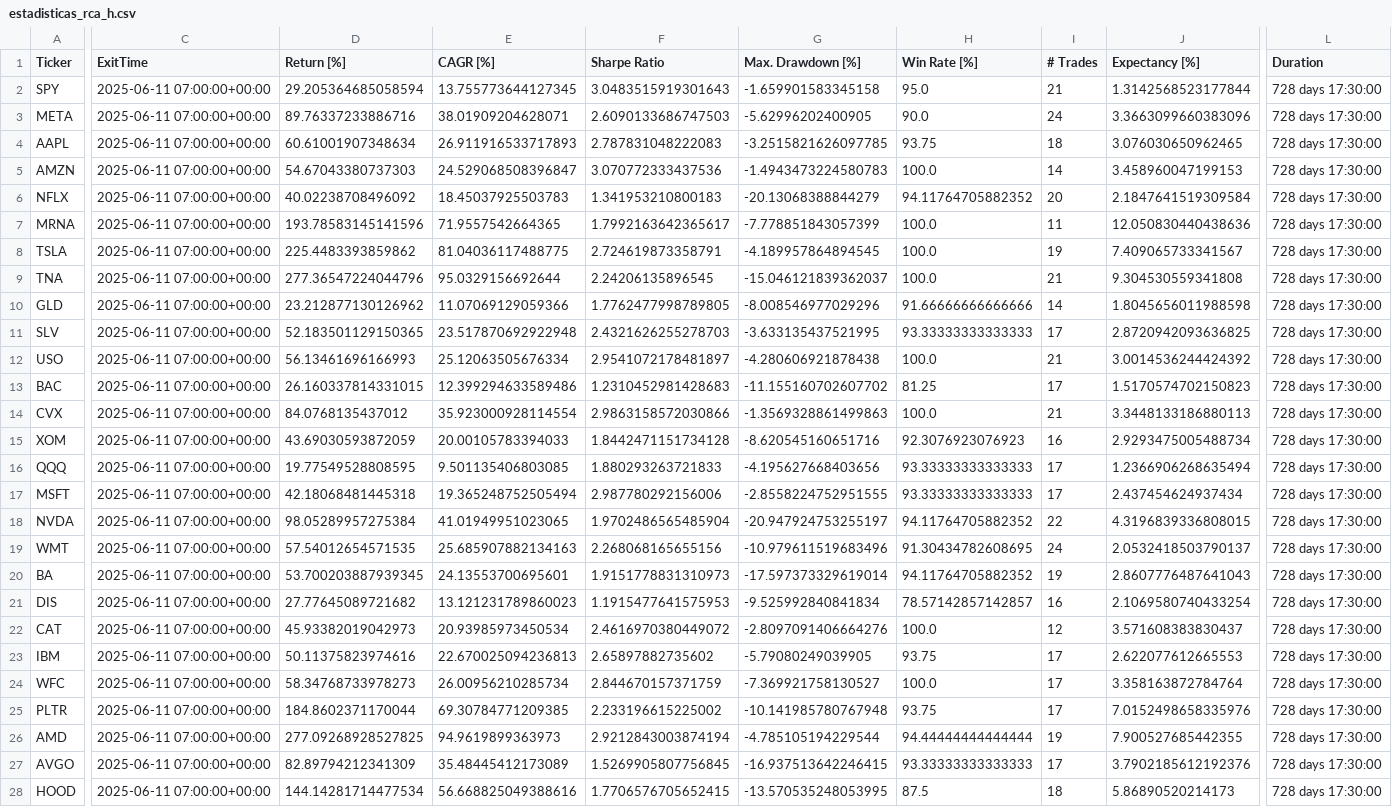
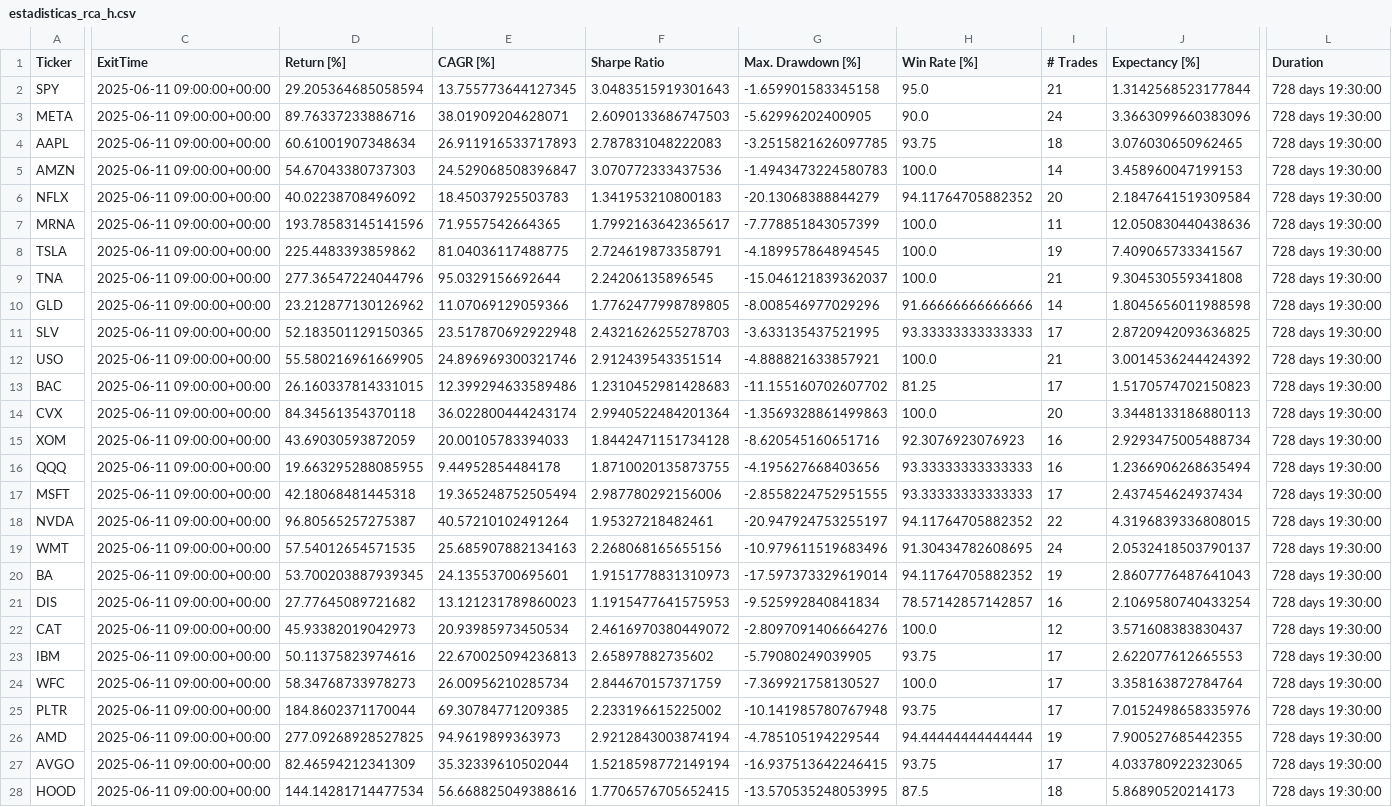
Before and after one commit to kaliinversionesyservicios/TraderEstrategias, a CSV file: data/backtesting/estadisticas_rca_h.csv, drawn as a sheet; only a part is shown, gaps mark what is left out; the diff covers the shown part only; the diff names each change by its address in the sheet, - before the commit and + after, or states it on an @@ line.

Commit message:
Update data notebook BreakOut_Acista

```diff
--- a/data/backtesting/estadisticas_rca_h.csv
+++ b/data/backtesting/estadisticas_rca_h.csv
-C2:C28 (ExitTime): 2025-06-11 07:00:00+00:00
+C2:C28 (ExitTime): 2025-06-11 09:00:00+00:00
-L2:L28 (Duration): 728 days 17:30:00
+L2:L28 (Duration): 728 days 19:30:00
-D12 (Return [%]): 56.13461696166993
+D12 (Return [%]): 55.580216961669905
-E12 (CAGR [%]): 25.12063505676334
+E12 (CAGR [%]): 24.896969300321746
-F12 (Sharpe Ratio): 2.9541072178481897
+F12 (Sharpe Ratio): 2.912439543351514
-G12 (Max. Drawdown [%]): -4.280606921878438
+G12 (Max. Drawdown [%]): -4.888821633857921
-D14 (Return [%]): 84.0768135437012
+D14 (Return [%]): 84.34561354370118
-E14 (CAGR [%]): 35.923000928114554
+E14 (CAGR [%]): 36.022800444243174
-F14 (Sharpe Ratio): 2.9863158572030866
+F14 (Sharpe Ratio): 2.9940522484201364
-I14 (# Trades): 21
+I14 (# Trades): 20
-D16 (Return [%]): 19.77549528808595
+D16 (Return [%]): 19.663295288085955
-E16 (CAGR [%]): 9.501135406803085
+E16 (CAGR [%]): 9.44952854484178
-F16 (Sharpe Ratio): 1.880293263721833
+F16 (Sharpe Ratio): 1.8710020135873755
-I16 (# Trades): 17
+I16 (# Trades): 16
-D18 (Return [%]): 98.05289957275384
+D18 (Return [%]): 96.80565257275387
-E18 (CAGR [%]): 41.01949951023065
+E18 (CAGR [%]): 40.57210102491264
-F18 (Sharpe Ratio): 1.9702486565485904
+F18 (Sharpe Ratio): 1.95327218482461
-D27 (Return [%]): 82.89794212341309
+D27 (Return [%]): 82.46594212341309
-E27 (CAGR [%]): 35.48445412173089
+E27 (CAGR [%]): 35.32339610502044
-F27 (Sharpe Ratio): 1.5269905807756845
+F27 (Sharpe Ratio): 1.5218598772149194
-H27 (Win Rate [%]): 93.33333333333333
+H27 (Win Rate [%]): 93.75
-J27 (Expectancy [%]): 3.7902185612192376
+J27 (Expectancy [%]): 4.033780922323065
```
Also changed, not shown: 21 edited cells elsewhere in this file, data/backtesting/trades_rca_h.csv, 1 other file.
